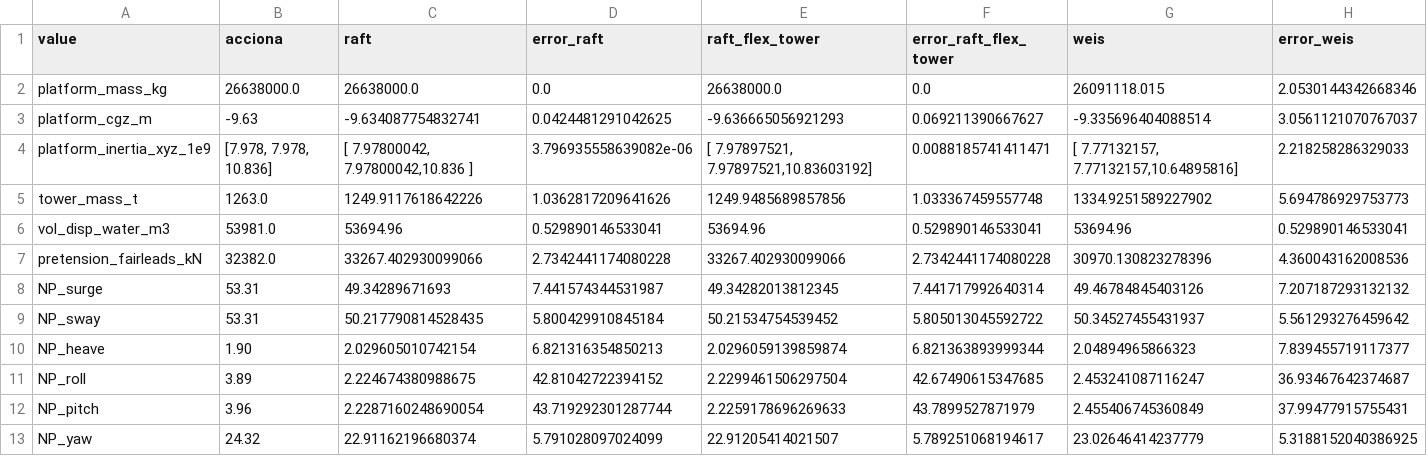
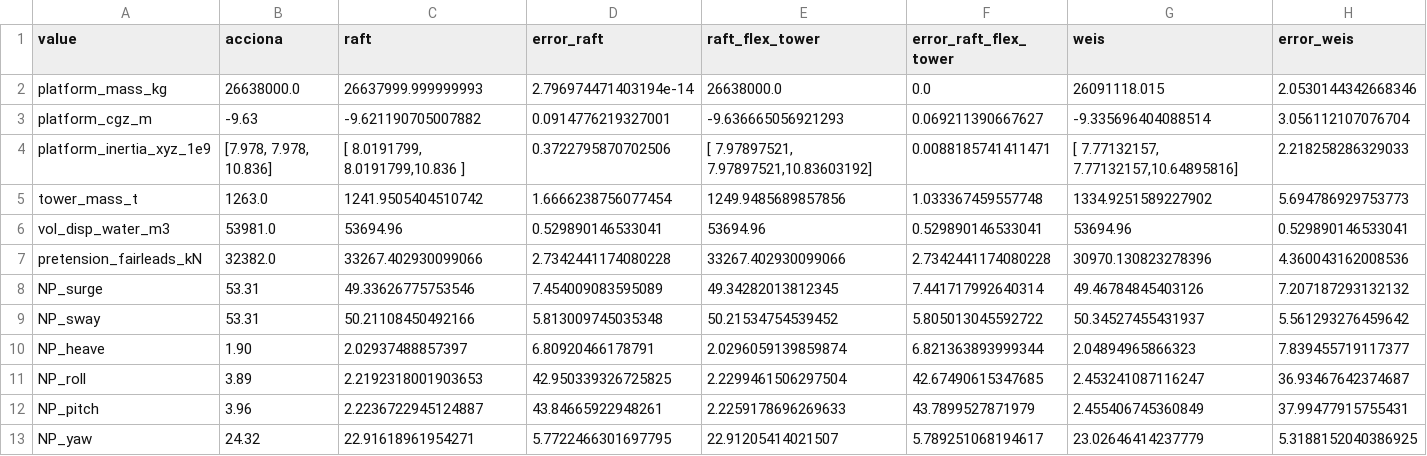
Before and after one commit to ibrahim-hanif/WEIS, a CSV file: examples/04_frequency_domain_analysis_design/M4W_00_learn_raft/TLP_Acciona/base_case_verification.csv, drawn as a sheet.

```diff
--- a/examples/04_frequency_domain_analysis_design/M4W_00_learn_raft/TLP_Acciona/base_case_verification.csv
+++ b/examples/04_frequency_domain_analysis_design/M4W_00_learn_raft/TLP_Acciona/base_case_verification.csv
@@ -1,13 +1,13 @@
 value,acciona,raft,error_raft,raft_flex_tower,error_raft_flex_tower,weis,error_weis
-platform_mass_kg,26638000.0,26638000.0,0.0,26638000.0,0.0,26091118.015,2.0530144342668346
-platform_cgz_m,-9.63,-9.634087754832741,0.0424481291042625,-9.636665056921293,0.069211390667627,-9.335696404088514,3.0561121070767037
-platform_inertia_xyz_1e9,"[7.978, 7.978, 10.836]","[ 7.97800042, 7.97800042,10.836     ]",3.796935558639082e-06,"[ 7.97897521, 7.97897521,10.83603192]",0.0088185741411471,"[ 7.77132157, 7.77132157,10.64895816]",2.218258286329033
-tower_mass_t,1263.0,1249.9117618642226,1.0362817209641626,1249.9485689857856,1.033367459557748,1334.9251589227902,5.694786929753773
+platform_mass_kg,26638000.0,26637999.999999993,2.796974471403194e-14,26638000.0,0.0,26091118.015,2.0530144342668346
+platform_cgz_m,-9.63,-9.621190705007882,0.0914776219327001,-9.636665056921293,0.069211390667627,-9.335696404088514,3.056112107076704
+platform_inertia_xyz_1e9,"[7.978, 7.978, 10.836]","[ 8.0191799, 8.0191799,10.836    ]",0.3722795870702506,"[ 7.97897521, 7.97897521,10.83603192]",0.0088185741411471,"[ 7.77132157, 7.77132157,10.64895816]",2.218258286329033
+tower_mass_t,1263.0,1241.9505404510742,1.6666238756077454,1249.9485689857856,1.033367459557748,1334.9251589227902,5.694786929753773
 vol_disp_water_m3,53981.0,53694.96,0.529890146533041,53694.96,0.529890146533041,53694.96,0.529890146533041
 pretension_fairleads_kN,32382.0,33267.402930099066,2.7342441174080228,33267.402930099066,2.7342441174080228,30970.130823278396,4.360043162008536
-NP_surge,53.31,49.34289671693,7.441574344531987,49.34282013812345,7.441717992640314,49.46784845403126,7.207187293132132
-NP_sway,53.31,50.217790814528435,5.800429910845184,50.21534754539452,5.805013045592722,50.34527455431937,5.561293276459642
-NP_heave,1.90,2.029605010742154,6.821316354850213,2.0296059139859874,6.821363893999344,2.04894965866323,7.839455719117377
-NP_roll,3.89,2.224674380988675,42.81042722394152,2.2299461506297504,42.67490615347685,2.453241087116247,36.93467642374687
-NP_pitch,3.96,2.2287160248690054,43.719292301287744,2.2259178696269633,43.7899527871979,2.455406745360849,37.99477915755431
-NP_yaw,24.32,22.91162196680374,5.791028097024099,22.91205414021507,5.789251068194617,23.02646414237779,5.3188152040386925
+NP_surge,53.31,49.33626775753546,7.454009083595089,49.34282013812345,7.441717992640314,49.46784845403126,7.207187293132132
+NP_sway,53.31,50.21108450492166,5.813009745035348,50.21534754539452,5.805013045592722,50.34527455431937,5.561293276459642
+NP_heave,1.90,2.02937488857397,6.80920466178791,2.0296059139859874,6.821363893999344,2.04894965866323,7.839455719117377
+NP_roll,3.89,2.2192318001903653,42.950339326725825,2.2299461506297504,42.67490615347685,2.453241087116247,36.93467642374687
+NP_pitch,3.96,2.2236722945124887,43.84665922948261,2.2259178696269633,43.7899527871979,2.455406745360849,37.99477915755431
+NP_yaw,24.32,22.91618961954271,5.7722466301697795,22.91205414021507,5.789251068194617,23.02646414237779,5.3188152040386925
```
Also changed, not shown: 2 other files.
